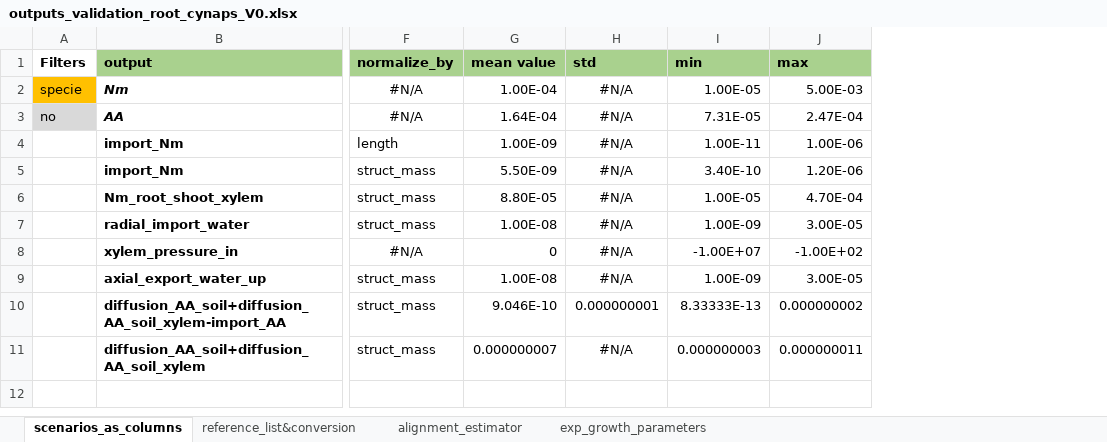
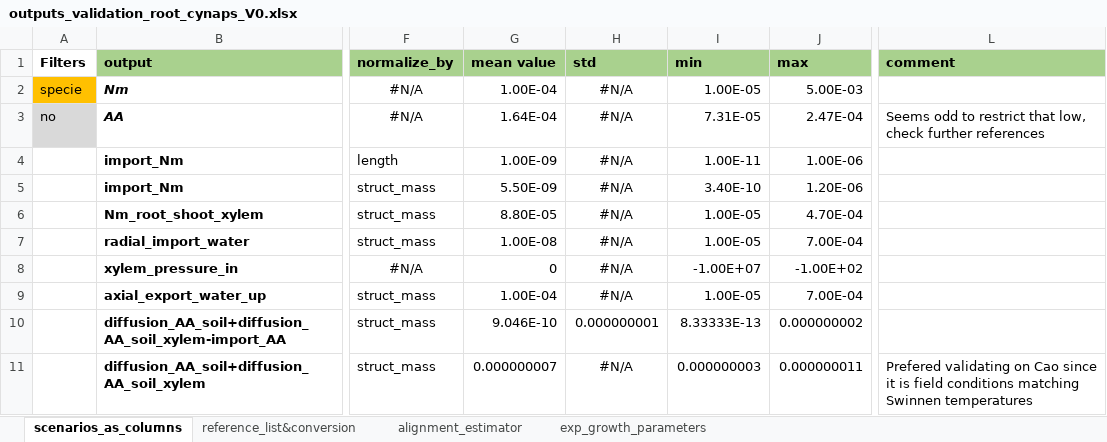
Before and after one commit to GeraultTr/Root_BRIDGES, an Excel workbook: simulations/inputs/outputs_validation_root_cynaps_V0.xlsx, sheet scenarios_as_columns, drawn as a sheet; only a part is shown, gaps mark what is left out; values as stored, in another font and other column widths than the file's, no borders; conditional formats not drawn; the diff covers the shown part only; the diff names each change by its address in the sheet, - before the commit and + after, or states it on an @@ line.

Commit message:
adjusted parametrization for reference simulation but didn't check after imposing seminal & adventitious emergence

```diff
--- a/simulations/inputs/outputs_validation_root_cynaps_V0.xlsx (sheet scenarios_as_columns)
+++ b/simulations/inputs/outputs_validation_root_cynaps_V0.xlsx (sheet scenarios_as_columns)
+column L (comment), rows 3-11: Seems odd to restrict that low, check further references |  |  |  |  |  |  |  | Prefered validating on Cao since it is field conditions matching Swinnen temperatures
-I7 (min): 1.00E-09
+I7 (min): 1.00E-05
-J7 (max): 3.00E-05
+J7 (max): 7.00E-04
-G9 (mean value): 1.00E-08
+G9 (mean value): 1.00E-04
-I9 (min): 1.00E-09
+I9 (min): 1.00E-05
-J9 (max): 3.00E-05
+J9 (max): 7.00E-04
```
Also changed, not shown: 8 added rows elsewhere in this sheet, simulations/inputs/Scenarios_24_05.xlsx, simulations/inputs/Scenarios_24_11_10.xlsx, 5 other files.
